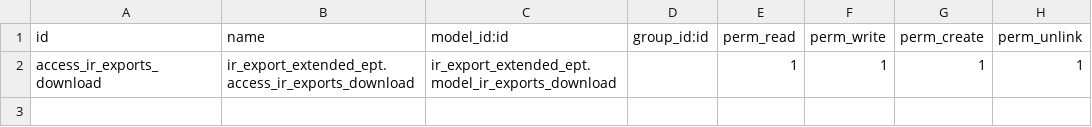
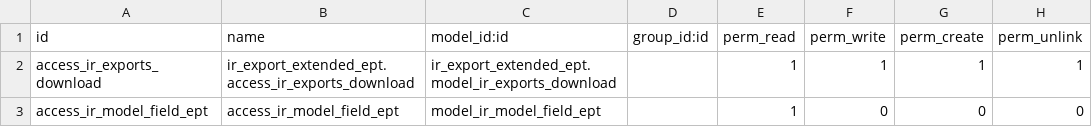
Before and after one commit to nguyenductamlhp/odoo-report-addons, a CSV file: ir_export_extended_ept/security/ir.model.access.csv, drawn as a sheet.

Commit message:
Access rule

```diff
--- a/ir_export_extended_ept/security/ir.model.access.csv
+++ b/ir_export_extended_ept/security/ir.model.access.csv
@@ -2 +2,2 @@ id,name,model_id:id,group_id:id,perm_read,perm_write,perm_create,perm_unlink
 access_ir_exports_download,ir_export_extended_ept.access_ir_exports_download,ir_export_extended_ept.model_ir_exports_download,,1,1,1,1
+access_ir_model_field_ept,access_ir_model_field_ept,model_ir_model_field_ept,,1,0,0,0
```
